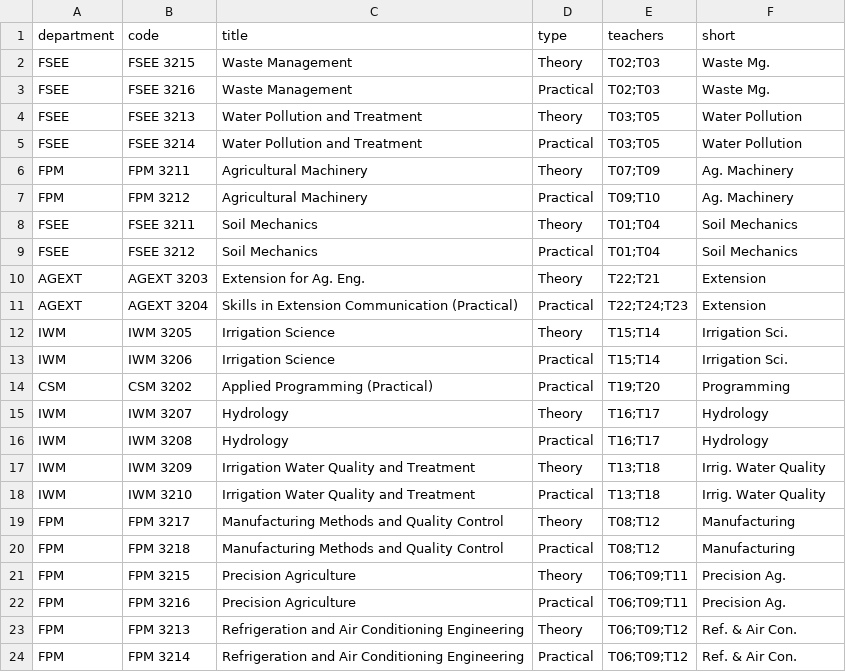
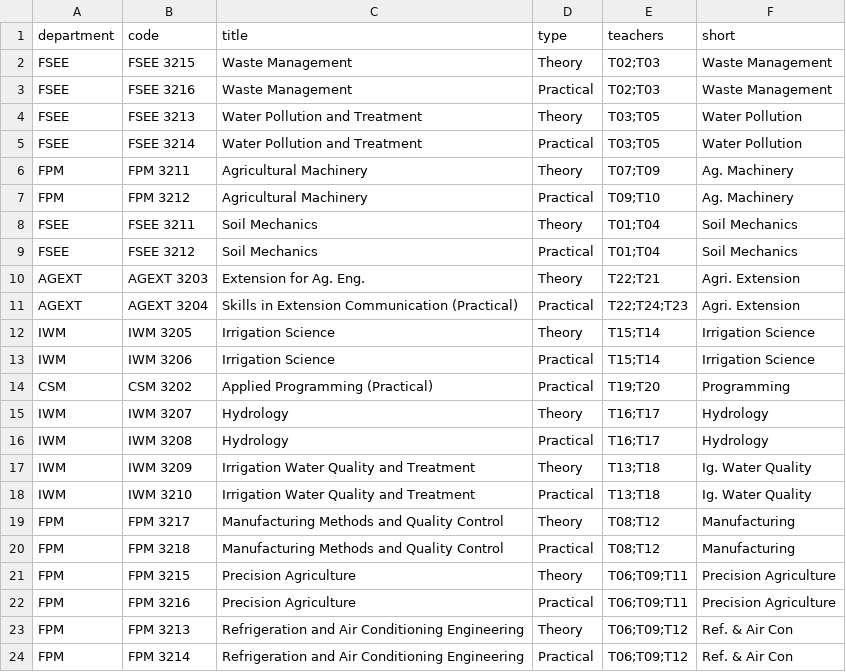
Before and after one commit to Abdullah-625/assignment-cover, a CSV file: data/l3s2/courses.csv, drawn as a sheet.

```diff
--- a/data/l3s2/courses.csv
+++ b/data/l3s2/courses.csv
@@ -1,4 +1,4 @@
 department,code,title,type,teachers,short
-FSEE,FSEE 3215,Waste Management,Theory,T02;T03,Waste Mg.
-FSEE,FSEE 3216,Waste Management,Practical,T02;T03,Waste Mg.
+FSEE,FSEE 3215,Waste Management,Theory,T02;T03,Waste Management
+FSEE,FSEE 3216,Waste Management,Practical,T02;T03,Waste Management
 FSEE,FSEE 3213,Water Pollution and Treatment,Theory,T03;T05,Water Pollution
@@ -9,6 +9,6 @@ FSEE,FSEE 3211,Soil Mechanics,Theory,T01;T04,Soil Mechanics
 FSEE,FSEE 3212,Soil Mechanics,Practical,T01;T04,Soil Mechanics
-AGEXT,AGEXT 3203,Extension for Ag. Eng.,Theory,T22;T21,Extension
-AGEXT,AGEXT 3204,Skills in Extension Communication (Practical),Practical,T22;T24;T23,Extension
-IWM,IWM 3205,Irrigation Science,Theory,T15;T14,Irrigation Sci.
-IWM,IWM 3206,Irrigation Science,Practical,T15;T14,Irrigation Sci.
+AGEXT,AGEXT 3203,Extension for Ag. Eng.,Theory,T22;T21,Agri. Extension
+AGEXT,AGEXT 3204,Skills in Extension Communication (Practical),Practical,T22;T24;T23,Agri. Extension
+IWM,IWM 3205,Irrigation Science,Theory,T15;T14,Irrigation Science
+IWM,IWM 3206,Irrigation Science,Practical,T15;T14,Irrigation Science
 CSM,CSM 3202,Applied Programming (Practical),Practical,T19;T20,Programming
@@ -16,9 +16,9 @@ IWM,IWM 3207,Hydrology,Theory,T16;T17,Hydrology
 IWM,IWM 3208,Hydrology,Practical,T16;T17,Hydrology
-IWM,IWM 3209,Irrigation Water Quality and Treatment,Theory,T13;T18,Irrig. Water Quality
-IWM,IWM 3210,Irrigation Water Quality and Treatment,Practical,T13;T18,Irrig. Water Quality
+IWM,IWM 3209,Irrigation Water Quality and Treatment,Theory,T13;T18,Ig. Water Quality
+IWM,IWM 3210,Irrigation Water Quality and Treatment,Practical,T13;T18,Ig. Water Quality
 FPM,FPM 3217,Manufacturing Methods and Quality Control,Theory,T08;T12,Manufacturing
 FPM,FPM 3218,Manufacturing Methods and Quality Control,Practical,T08;T12,Manufacturing
-FPM,FPM 3215,Precision Agriculture,Theory,T06;T09;T11,Precision Ag.
-FPM,FPM 3216,Precision Agriculture,Practical,T06;T09;T11,Precision Ag.
-FPM,FPM 3213,Refrigeration and Air Conditioning Engineering,Theory,T06;T09;T12,Ref. & Air Con.
-FPM,FPM 3214,Refrigeration and Air Conditioning Engineering,Practical,T06;T09;T12,Ref. & Air Con.
+FPM,FPM 3215,Precision Agriculture,Theory,T06;T09;T11,Precision Agriculture
+FPM,FPM 3216,Precision Agriculture,Practical,T06;T09;T11,Precision Agriculture
+FPM,FPM 3213,Refrigeration and Air Conditioning Engineering,Theory,T06;T09;T12,Ref. & Air Con
+FPM,FPM 3214,Refrigeration and Air Conditioning Engineering,Practical,T06;T09;T12,Ref. & Air Con
```
Also changed, not shown: data/l3s2/teachers.csv, 8 other files.
